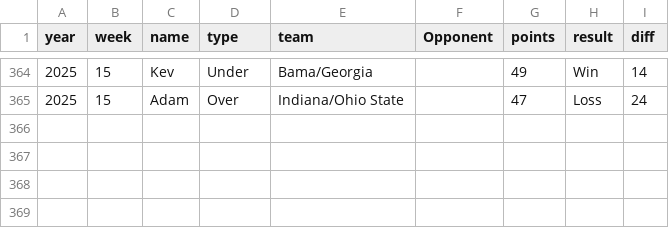
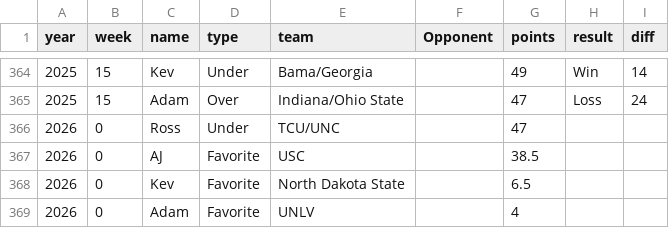
Before and after one commit to kevinjknudson/RBWR, a CSV file: picks.csv, drawn as a sheet; only a part is shown, gaps mark what is left out.

Commit message:
Sync picks from sheet

```diff
--- a/picks.csv
+++ b/picks.csv
@@ -365 +365,5 @@ year,week,name,type,team,Opponent,points,result,diff
 2025,15,Adam,Over,Indiana/Ohio State,,47,Loss,24
+2026,0,Ross,Under,TCU/UNC,,47,,
+2026,0,AJ,Favorite,USC,,38.5,,
+2026,0,Kev,Favorite,North Dakota State,,6.5,,
+2026,0,Adam,Favorite,UNLV,,4,,
```
